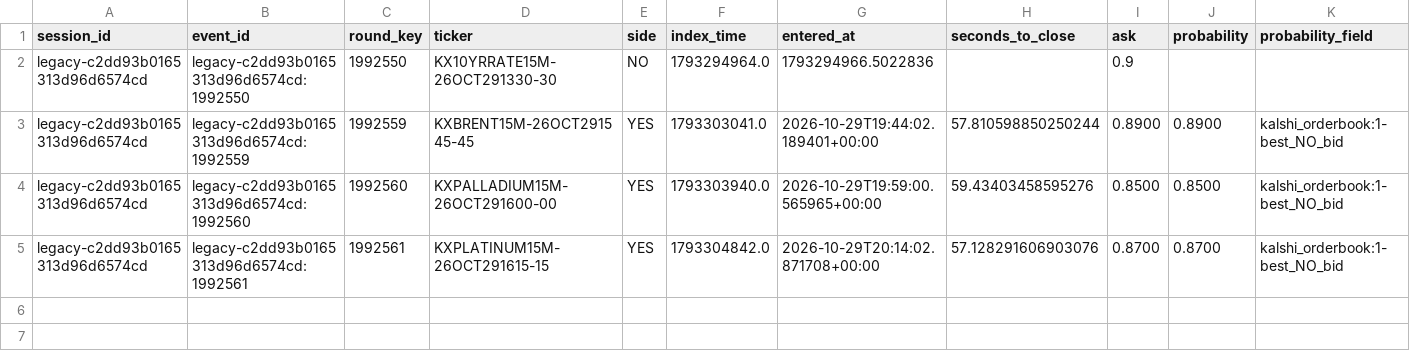
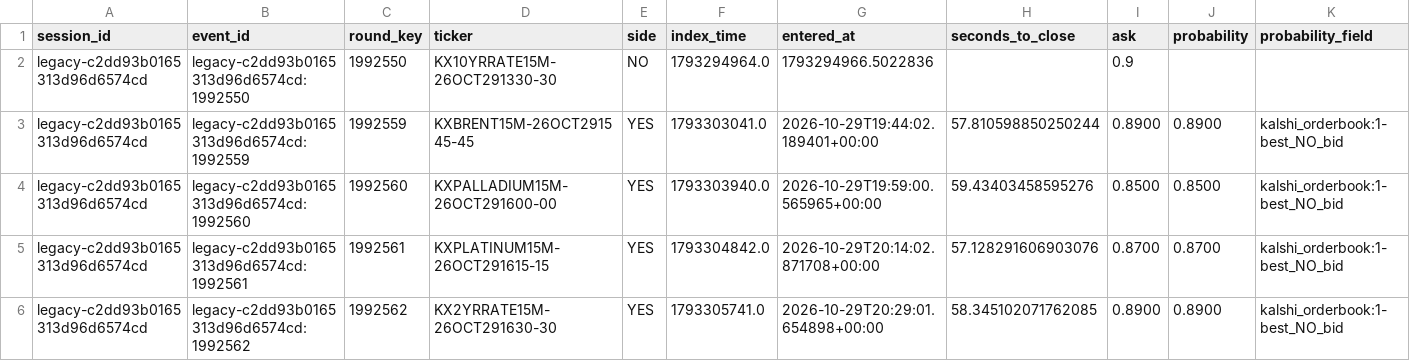
Before and after one commit to websitecontact91-sys/kalshi-paper-trading-bot, a CSV file: paper_ledger.csv, drawn as a sheet; only a part is shown; rows hold the shown columns only; the diff names each change by its address in the sheet, - before the commit and + after, or states it on an @@ line.

Commit message:
Persist simulated paper state and ledger

```diff
--- a/paper_ledger.csv
+++ b/paper_ledger.csv
+row 6: legacy-c2dd93b0165313d96d6574cd | legacy-c2dd93b0165313d96d6574cd:1992562 | 1992562 | KX2YRRATE15M-26OCT291630-30 | YES | 1793305741.0 | 2026-10-29T20:29:01.654898+00:00 | 58.345102071762085 | 0.8900 | 0.8900 | kalshi_orderbook:1-best_NO_bid
```
Also changed, not shown: 1 other file.
